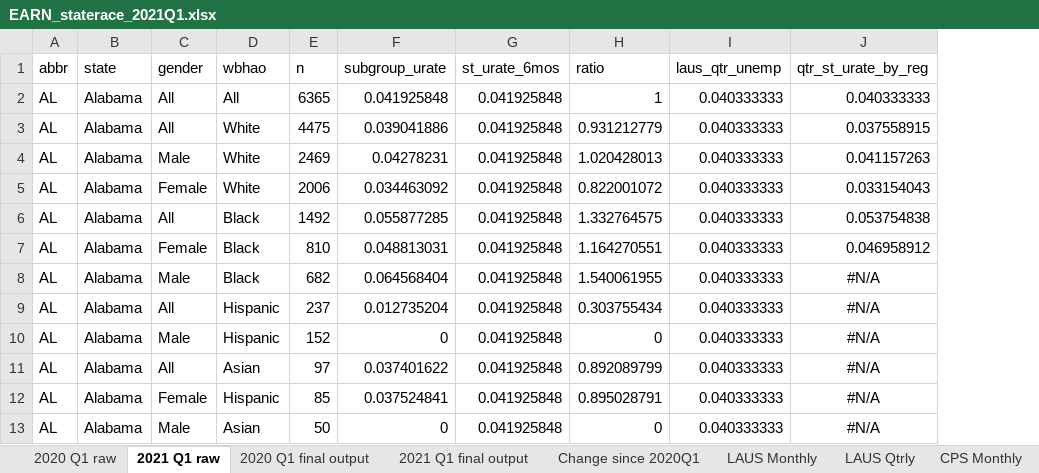
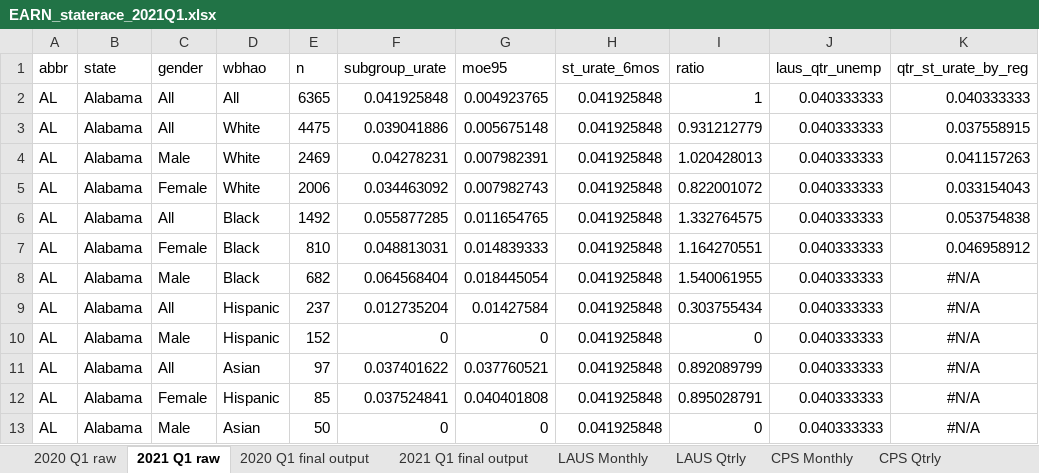
Before and after one commit to Economic/staterace_urate, an Excel workbook: data/EARN_staterace_2021Q1.xlsx, sheet 2021 Q1 raw, drawn as a sheet; only a part is shown; values as stored, in another font and other column widths than the file's, no borders; the diff names each change by its address in the sheet, - before the commit and + after, or states it on an @@ line.

```diff
--- a/data/EARN_staterace_2021Q1.xlsx (sheet 2021 Q1 raw)
+++ b/data/EARN_staterace_2021Q1.xlsx (sheet 2021 Q1 raw)
-sheet tab: Change since 2020Q1
+column G (moe95), rows 2-13: 0.004923765 | 0.005675148 | 0.007982391 | 0.007982743 | 0.011654765 | 0.014839333 | 0.018445054 | 0.01427584 | 0 | 0.037760521 | 0.040401808 | 0
```
Also changed, not shown: sheet 2020 Q1 raw, 8 other files.
